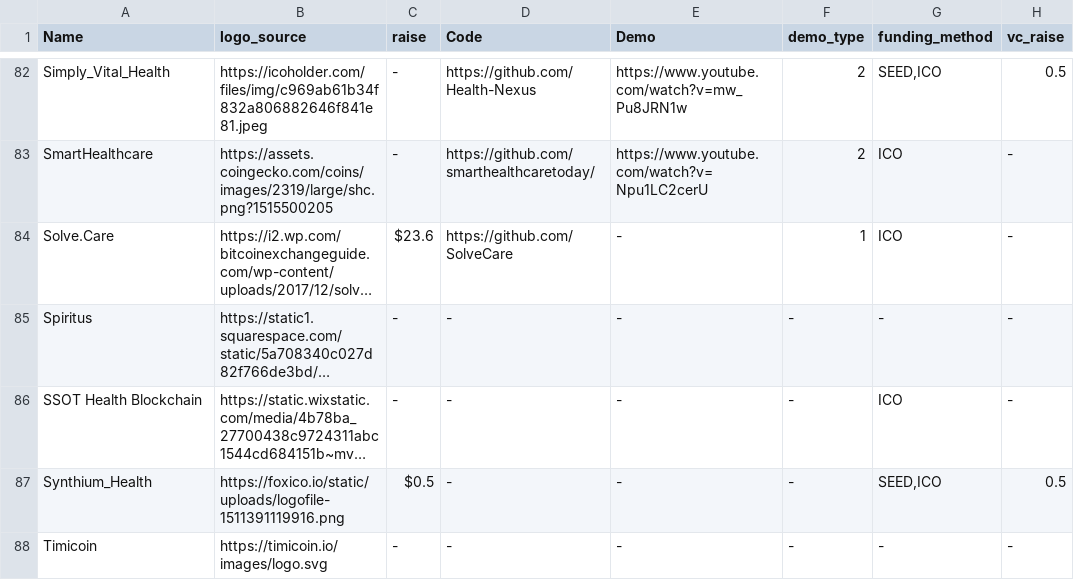
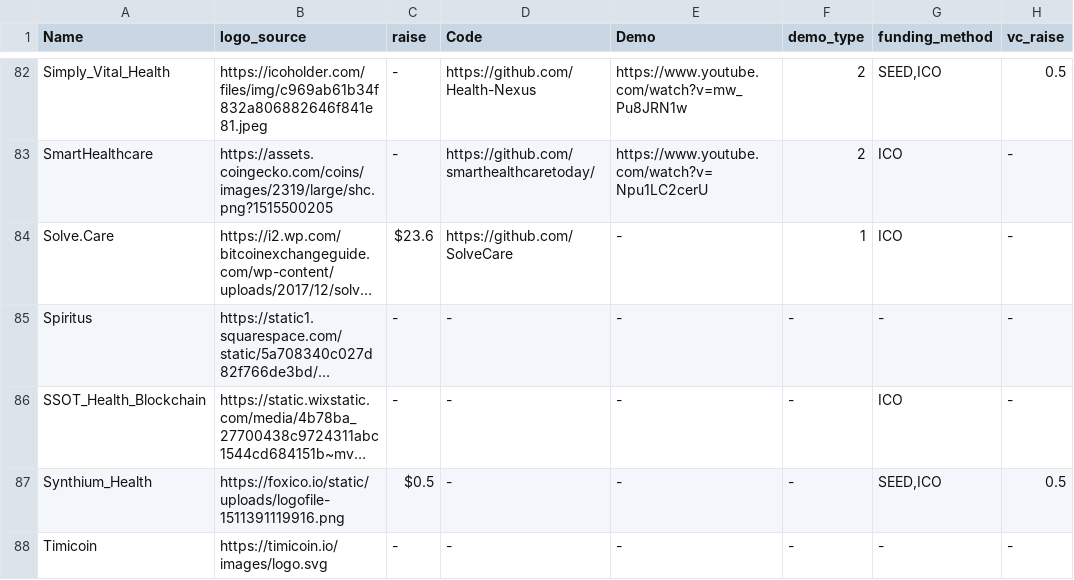
Before and after one commit to HD2i/biomedical-blockchain, a CSV file: src/Master_List.csv, drawn as a sheet; only a part is shown, gaps mark what is left out; long unchanged cells end in …; the diff names each change by its address in the sheet, - before the commit and + after, or states it on an @@ line.

```diff
--- a/src/Master_List.csv
+++ b/src/Master_List.csv
-A86 (Name): SSOT Health Blockchain
+A86 (Name): SSOT_Health_Blockchain
```
Also changed, not shown: 1 other file.
